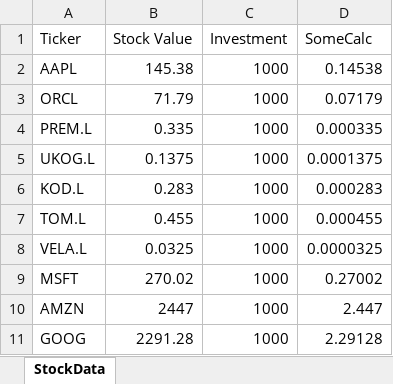
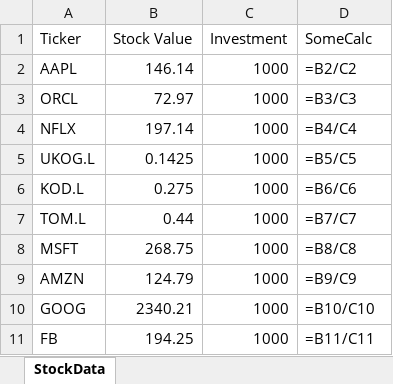
Before and after one commit to DarkEmbers/StockScraper, an Excel workbook: StockData.xlsx, sheet StockData, drawn as a sheet; values as stored, in another font and other column widths than the file's, no borders; formulas without a stored value are shown as written; removed rows and columns are numbered as before the commit, all else as after; the diff names each change by its address in the sheet, - before the commit and + after, or states it on an @@ line.

Commit message:
Using openpyxl to preserve excel formulas

```diff
--- a/StockData.xlsx (sheet StockData)
+++ b/StockData.xlsx (sheet StockData)
-B2 (Stock Value): 145.38
+B2 (Stock Value): 146.14
-D2 (SomeCalc): 0.14538
+D2 (SomeCalc): =B2/C2
-B3 (Stock Value): 71.79
+B3 (Stock Value): 72.97
-D3 (SomeCalc): 0.07179
+D3 (SomeCalc): =B3/C3
-row 4: PREM.L | 0.335 | 1000 | 0.000335
+row 4: NFLX | 197.14 | 1000 | =B4/C4
-B5 (Stock Value): 0.1375
+B5 (Stock Value): 0.1425
-D5 (SomeCalc): 0.0001375
+D5 (SomeCalc): =B5/C5
-B6 (Stock Value): 0.283
+B6 (Stock Value): 0.275
-D6 (SomeCalc): 0.000283
+D6 (SomeCalc): =B6/C6
-B7 (Stock Value): 0.455
+B7 (Stock Value): 0.44
-D7 (SomeCalc): 0.000455
+D7 (SomeCalc): =B7/C7
-row 8: VELA.L | 0.0325 | 1000 | 0.0000325
-B8 (Stock Value): 270.02
+B8 (Stock Value): 268.75
-D8 (SomeCalc): 0.27002
+D8 (SomeCalc): =B8/C8
-B9 (Stock Value): 2447
+B9 (Stock Value): 124.79
-D9 (SomeCalc): 2.447
+D9 (SomeCalc): =B9/C9
-B10 (Stock Value): 2291.28
+B10 (Stock Value): 2340.21
-D10 (SomeCalc): 2.29128
+D10 (SomeCalc): =B10/C10
+row 11: FB | 194.25 | 1000 | =B11/C11
```
Also changed, not shown: 3 other files.
